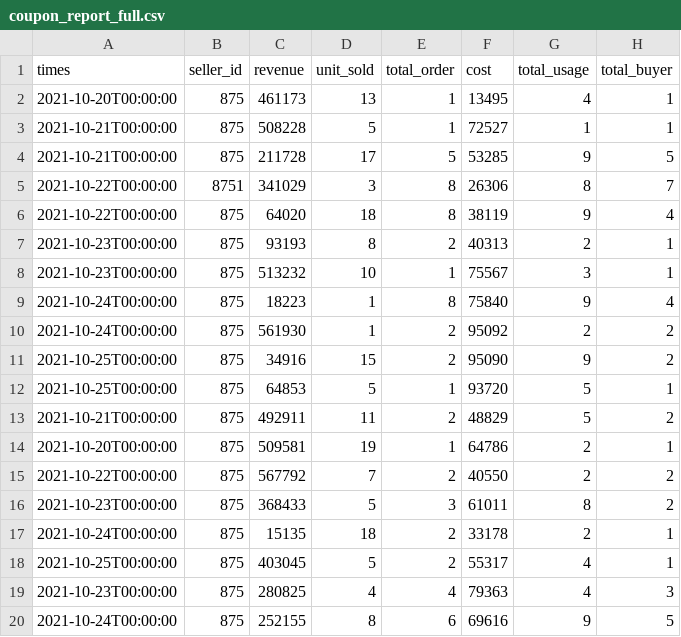
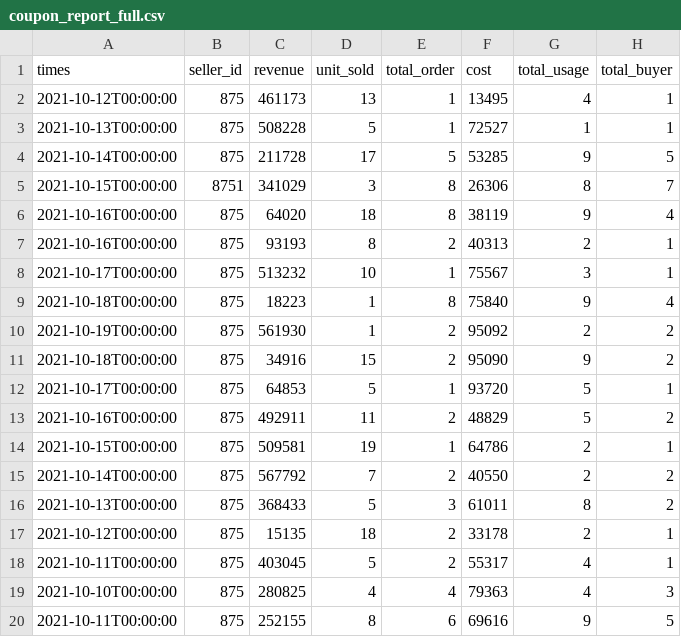
Before and after one commit to thuonghuynh111/test2, a CSV file: coupon_report_full.csv, drawn as a sheet; only a part is shown; the diff names each change by its address in the sheet, - before the commit and + after, or states it on an @@ line.

Commit message:
Add files via upload

```diff
--- a/coupon_report_full.csv
+++ b/coupon_report_full.csv
-A2 (times): 2021-10-20T00:00:00
+A2 (times): 2021-10-12T00:00:00
-A3 (times): 2021-10-21T00:00:00
+A3 (times): 2021-10-13T00:00:00
-A4 (times): 2021-10-21T00:00:00
+A4 (times): 2021-10-14T00:00:00
-A5 (times): 2021-10-22T00:00:00
+A5 (times): 2021-10-15T00:00:00
-A6 (times): 2021-10-22T00:00:00
+A6 (times): 2021-10-16T00:00:00
-A7 (times): 2021-10-23T00:00:00
+A7 (times): 2021-10-16T00:00:00
-A8 (times): 2021-10-23T00:00:00
+A8 (times): 2021-10-17T00:00:00
-A9 (times): 2021-10-24T00:00:00
+A9 (times): 2021-10-18T00:00:00
-A10 (times): 2021-10-24T00:00:00
+A10 (times): 2021-10-19T00:00:00
-A11 (times): 2021-10-25T00:00:00
+A11 (times): 2021-10-18T00:00:00
-A12 (times): 2021-10-25T00:00:00
+A12 (times): 2021-10-17T00:00:00
-A13 (times): 2021-10-21T00:00:00
+A13 (times): 2021-10-16T00:00:00
-A14 (times): 2021-10-20T00:00:00
+A14 (times): 2021-10-15T00:00:00
-A15 (times): 2021-10-22T00:00:00
+A15 (times): 2021-10-14T00:00:00
-A16 (times): 2021-10-23T00:00:00
+A16 (times): 2021-10-13T00:00:00
-A17 (times): 2021-10-24T00:00:00
+A17 (times): 2021-10-12T00:00:00
-A18 (times): 2021-10-25T00:00:00
+A18 (times): 2021-10-11T00:00:00
-A19 (times): 2021-10-23T00:00:00
+A19 (times): 2021-10-10T00:00:00
-A20 (times): 2021-10-24T00:00:00
+A20 (times): 2021-10-11T00:00:00
```
